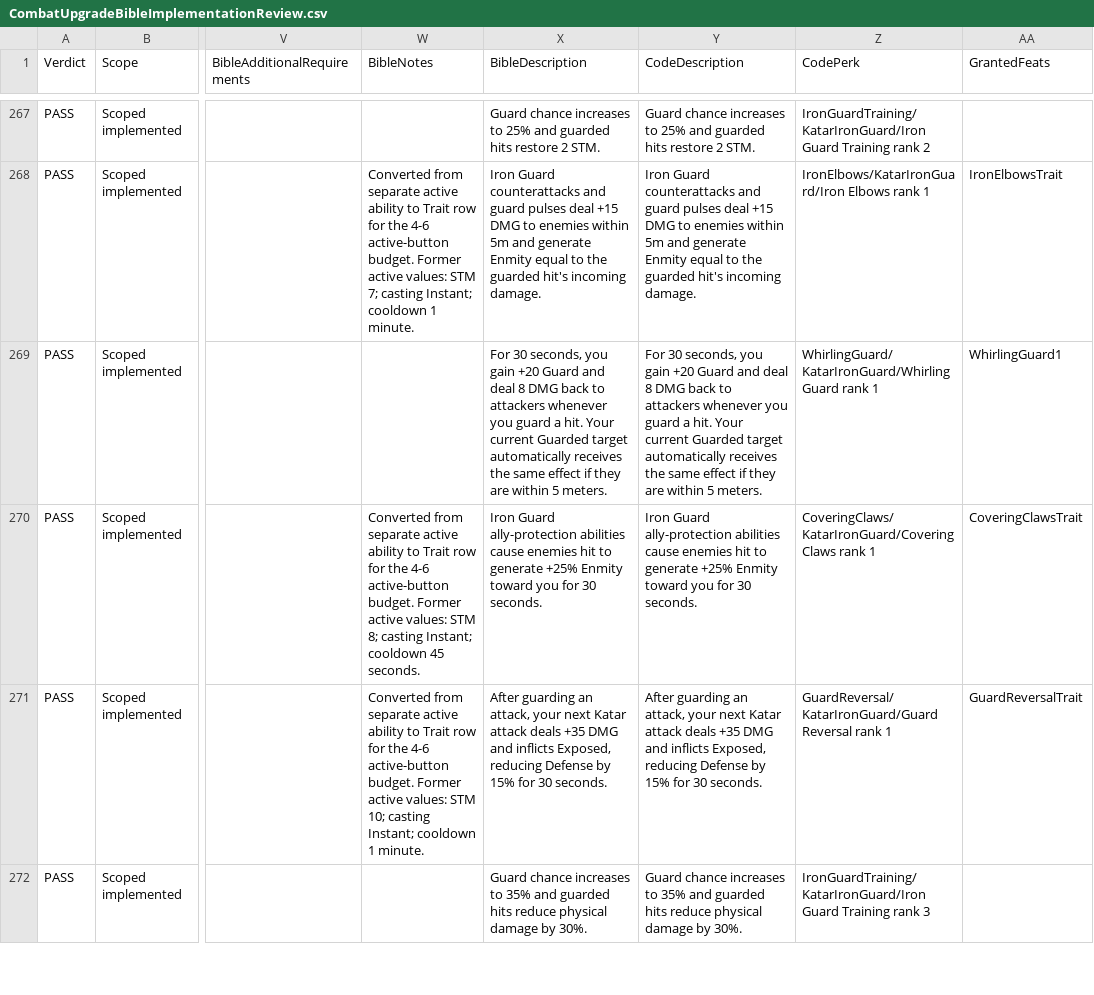
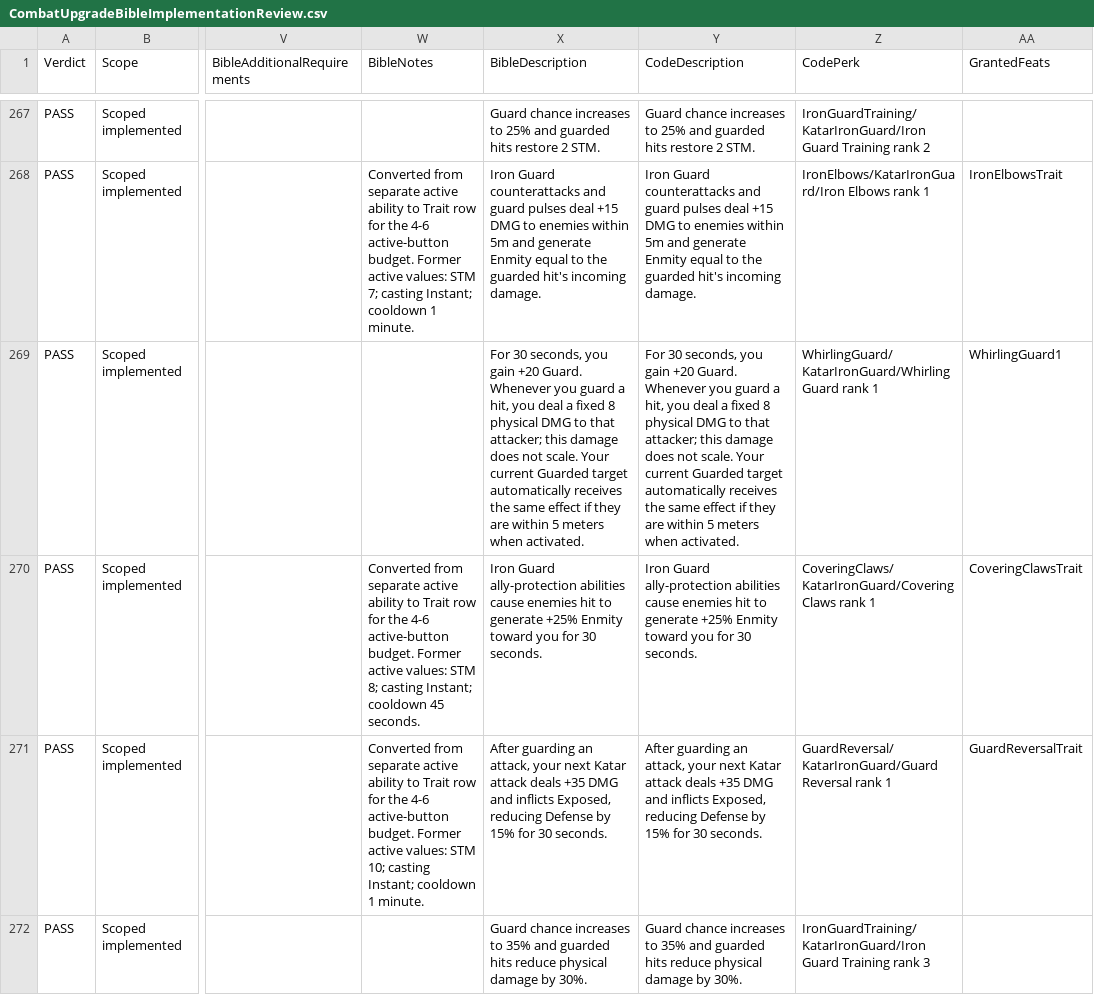
Before and after one commit to zunath/SWLOR_NWN, a CSV file: SWLOR.Game.Server/Readmes/CombatUpgradeBibleImplementationReview.csv, drawn as a sheet; only a part is shown, gaps mark what is left out; the diff names each change by its address in the sheet, - before the commit and + after, or states it on an @@ line.

Commit message:
Clarify Whirling Guard fixed retaliation

```diff
--- a/SWLOR.Game.Server/Readmes/CombatUpgradeBibleImplementationReview.csv
+++ b/SWLOR.Game.Server/Readmes/CombatUpgradeBibleImplementationReview.csv
-X269 (BibleDescription): …gain +20 Guard and deal 8 DMG back to attackers whenever you guard a hit. Your current Guarded target automatically receives the same effect if they are within 5 meters.
+X269 (BibleDescription): …gain +20 Guard. Whenever you guard a hit, you deal a fixed 8 physical DMG to that attacker; this damage does not scale. Your current Guarded target automatically receives the same effect if they are within 5 meters when activated.
-Y269 (CodeDescription): …gain +20 Guard and deal 8 DMG back to attackers whenever you guard a hit. Your current Guarded target automatically receives the same effect if they are within 5 meters.
+Y269 (CodeDescription): …gain +20 Guard. Whenever you guard a hit, you deal a fixed 8 physical DMG to that attacker; this damage does not scale. Your current Guarded target automatically receives the same effect if they are within 5 meters when activated.
```
Also changed, not shown: SWLOR.Game.Server/Readmes/CombatUpgradeBiblePerkManifest.csv, 3 other files.
